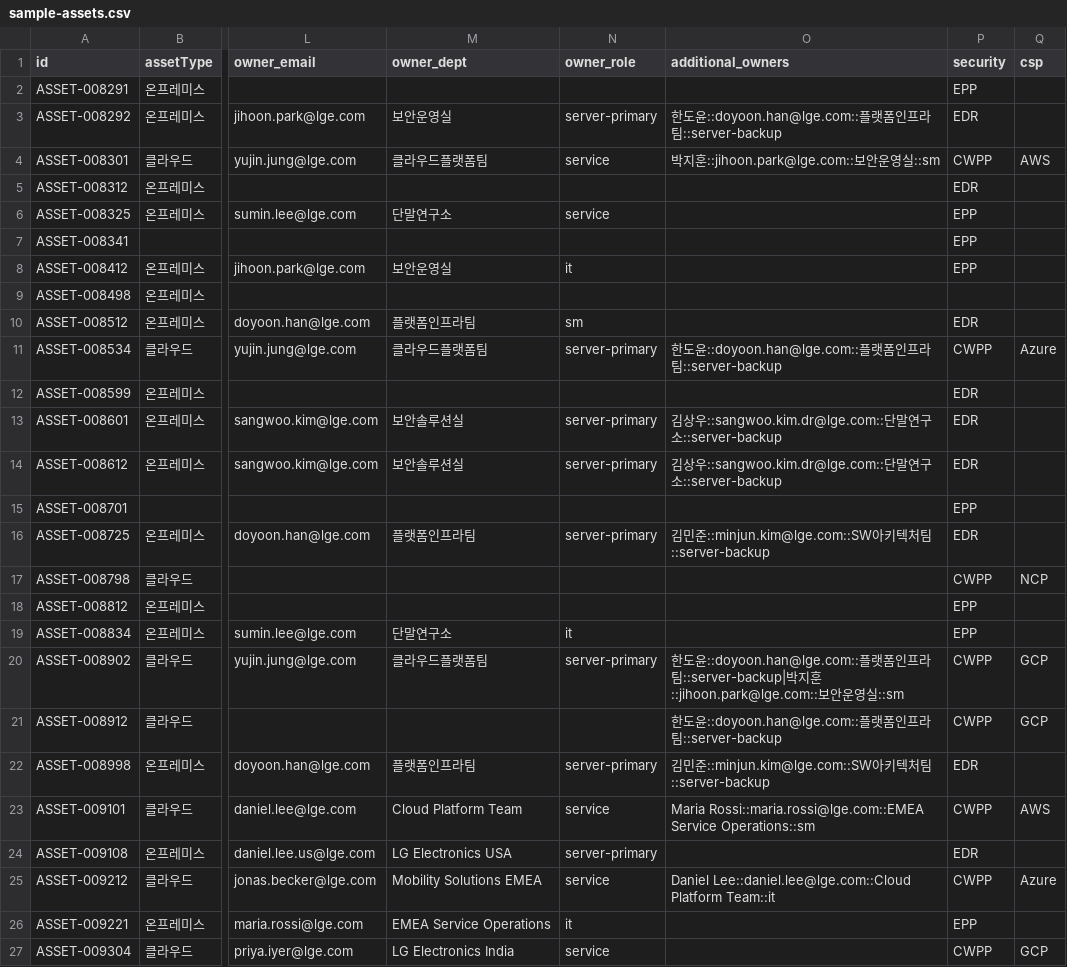
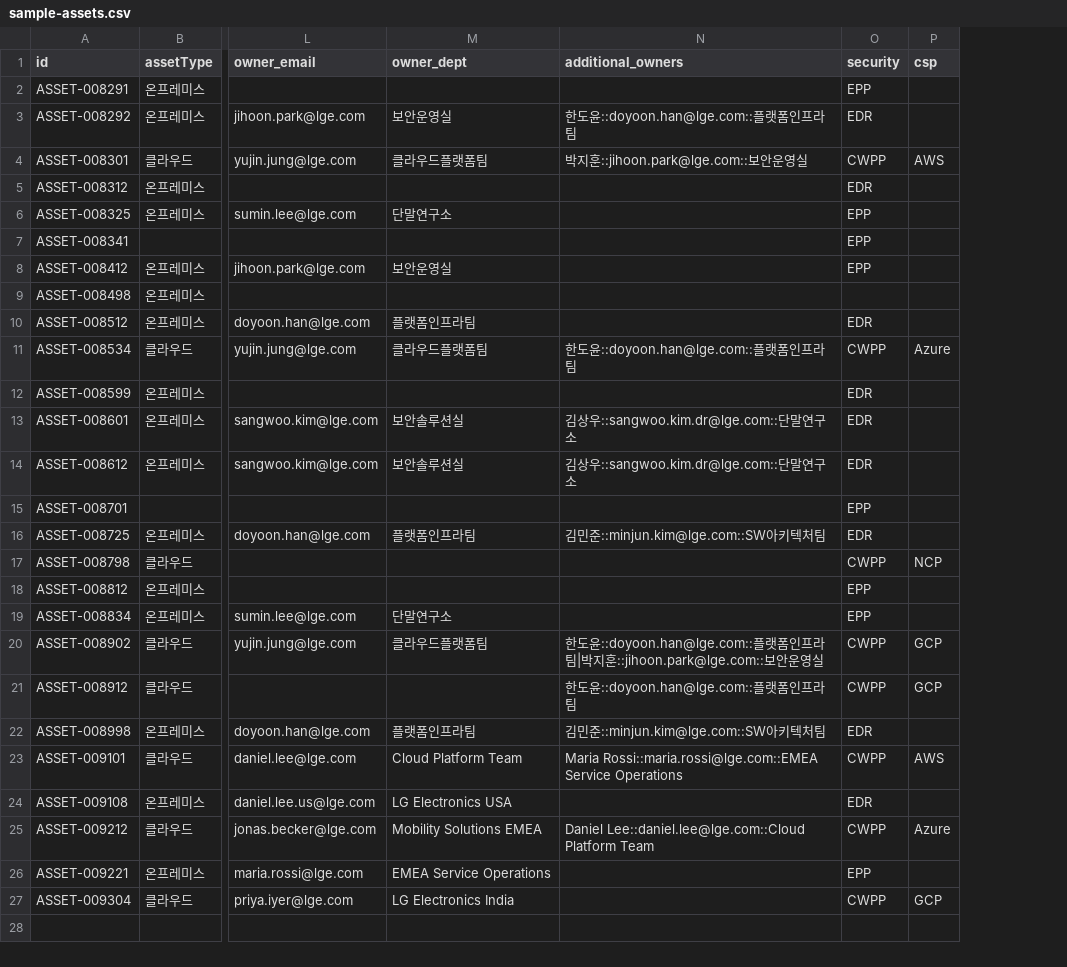
Before and after one commit to sungho-seo/asset_campaign, a CSV file: public/sample-assets.csv, drawn as a sheet; only a part is shown, gaps mark what is left out; removed rows and columns are numbered as before the commit, all else as after; the diff names each change by its address in the sheet, - before the commit and + after, or states it on an @@ line.

```diff
--- a/public/sample-assets.csv
+++ b/public/sample-assets.csv
-column N (owner_role), rows 3-27: server-primary | service |  | service |  | it |  | sm | server-primary |  | server-primary | server-primary |  | server-primary |  |  | it | server-primary |  | server-primary | service | server-primary | service | it | service
-N3 (additional_owners): 한도윤::doyoon.han@lge.com::플랫폼인프라팀::server-backup
+N3 (additional_owners): 한도윤::doyoon.han@lge.com::플랫폼인프라팀
-N4 (additional_owners): 박지훈::jihoon.park@lge.com::보안운영실::sm
+N4 (additional_owners): 박지훈::jihoon.park@lge.com::보안운영실
-N11 (additional_owners): 한도윤::doyoon.han@lge.com::플랫폼인프라팀::server-backup
+N11 (additional_owners): 한도윤::doyoon.han@lge.com::플랫폼인프라팀
-N13:N14 (additional_owners): 김상우::sangwoo.kim.dr@lge.com::단말연구소::server-backup
+N13:N14 (additional_owners): 김상우::sangwoo.kim.dr@lge.com::단말연구소
-N16 (additional_owners): 김민준::minjun.kim@lge.com::SW아키텍처팀::server-backup
+N16 (additional_owners): 김민준::minjun.kim@lge.com::SW아키텍처팀
-N20 (additional_owners): …라팀::server-backup|박지훈::jihoon.park@lge.com::보안운영실::sm
+N20 (additional_owners): …라팀|박지훈::jihoon.park@lge.com::보안운영실
-N21 (additional_owners): 한도윤::doyoon.han@lge.com::플랫폼인프라팀::server-backup
+N21 (additional_owners): 한도윤::doyoon.han@lge.com::플랫폼인프라팀
-N22 (additional_owners): 김민준::minjun.kim@lge.com::SW아키텍처팀::server-backup
+N22 (additional_owners): 김민준::minjun.kim@lge.com::SW아키텍처팀
-N23 (additional_owners): …Rossi::maria.rossi@lge.com::EMEA Service Operations::sm
+N23 (additional_owners): …Rossi::maria.rossi@lge.com::EMEA Service Operations
-N25 (additional_owners): …Lee::daniel.lee@lge.com::Cloud Platform Team::it
+N25 (additional_owners): …Lee::daniel.lee@lge.com::Cloud Platform Team
```
Also changed, not shown: 9 other files.
